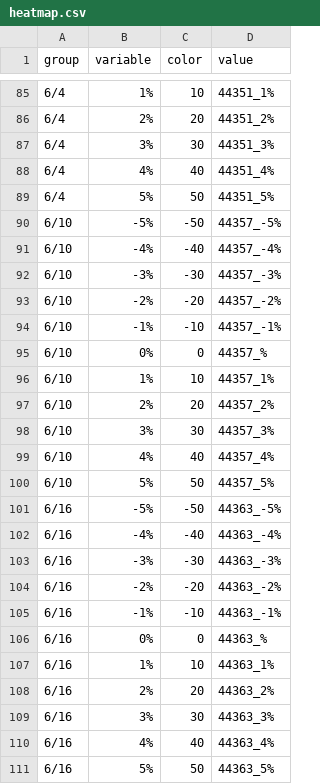
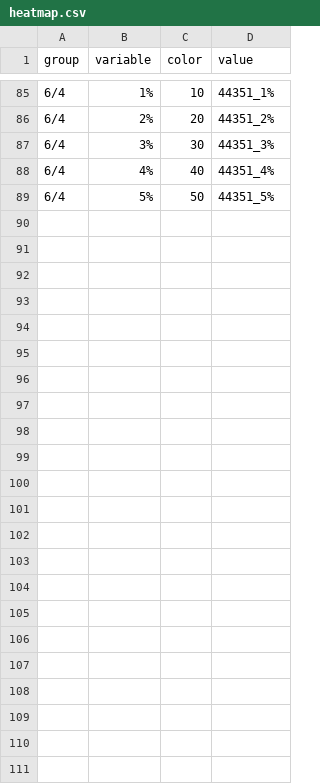
Before and after one commit to datatician/span, a CSV file: heatmap.csv, drawn as a sheet; only a part is shown, gaps mark what is left out.

Commit message:
Update heatmap.csv

```diff
--- a/heatmap.csv
+++ b/heatmap.csv
@@ -89,23 +89 @@ group,variable,color,value
 6/4, 5%, 50, 44351_5%
-6/10, -5%, -50, 44357_-5%
-6/10, -4%, -40, 44357_-4%
-6/10, -3%, -30, 44357_-3%
-6/10, -2%, -20, 44357_-2%
-6/10, -1%, -10, 44357_-1%
-6/10, 0%, 0, 44357_%
-6/10, 1%, 10, 44357_1%
-6/10, 2%, 20, 44357_2%
-6/10, 3%, 30, 44357_3%
-6/10, 4%, 40, 44357_4%
-6/10, 5%, 50, 44357_5%
-6/16, -5%, -50, 44363_-5%
-6/16, -4%, -40, 44363_-4%
-6/16, -3%, -30, 44363_-3%
-6/16, -2%, -20, 44363_-2%
-6/16, -1%, -10, 44363_-1%
-6/16, 0%, 0, 44363_%
-6/16, 1%, 10, 44363_1%
-6/16, 2%, 20, 44363_2%
-6/16, 3%, 30, 44363_3%
-6/16, 4%, 40, 44363_4%
-6/16, 5%, 50, 44363_5%
```
